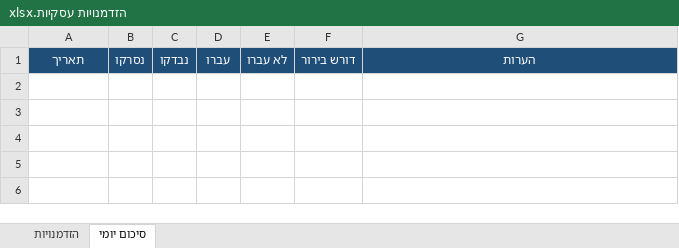
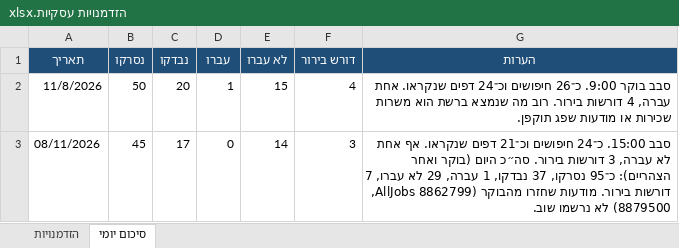
Before and after one commit to oritzamir8-oz/oz-koach-adam, an Excel workbook: גל/הזדמנויות עסקיות.xlsx, sheet סיכום יומי, drawn as a sheet; values as stored, in another font and other column widths than the file's, no borders; the diff names each change by its address in the sheet, - before the commit and + after, or states it on an @@ line.

```diff
--- a/גל/הזדמנויות עסקיות.xlsx (sheet סיכום יומי)
+++ b/גל/הזדמנויות עסקיות.xlsx (sheet סיכום יומי)
+row 2: 11/8/2026 | 50 | 20 | 1 | 15 | 4 | סבב בוקר 9:00. כ־26 חיפושים וכ־24 דפים שנקראו. אחת עברה, 4 דורשות בירור. רוב מה שנמצא ברשת הוא משרות שכירות או מודעות שפג תוקפן.
+row 3: 08/11/2026 | 45 | 17 | 0 | 14 | 3 | סבב 15:00. כ־24 חיפושים וכ־21 דפים שנקראו. אף אחת לא עברה, 3 דורשות בירור. סה״כ היום (בוקר ואחר הצהריים): כ־95 נסרקו, 37 נבדקו, 1 עברה, 29 לא עברו, 7 דורשות בירור. מודעות שחזרו מהבוקר (AllJobs 8862799, 8879500) לא נרשמו שוב.
```
Also changed, not shown: sheet הזדמנויות, 2 other files.
